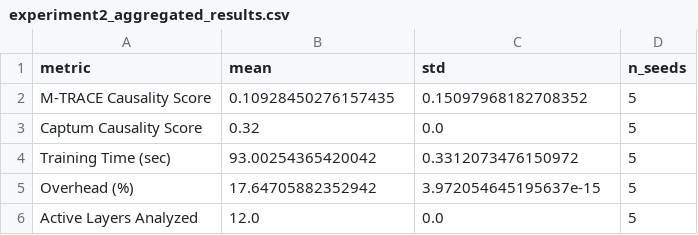
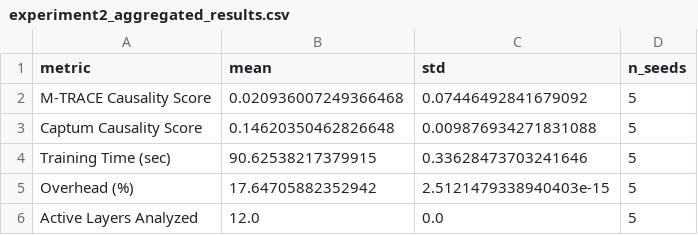
Before and after one commit to dhanasureshr/t-trace, a CSV file: t_trace/experiments/phase2/exp2/results/aggregated/experiment2_aggregated_results.csv, drawn as a sheet.

```diff
--- a/t_trace/experiments/phase2/exp2/results/aggregated/experiment2_aggregated_results.csv
+++ b/t_trace/experiments/phase2/exp2/results/aggregated/experiment2_aggregated_results.csv
@@ -1,6 +1,6 @@
 metric,mean,std,n_seeds
-M-TRACE Causality Score,0.10928450276157435,0.15097968182708352,5
-Captum Causality Score,0.32,0.0,5
-Training Time (sec),93.00254365420042,0.3312073476150972,5
-Overhead (%),17.64705882352942,3.972054645195637e-15,5
+M-TRACE Causality Score,0.020936007249366468,0.07446492841679092,5
+Captum Causality Score,0.14620350462826648,0.009876934271831088,5
+Training Time (sec),90.62538217379915,0.33628473703241646,5
+Overhead (%),17.64705882352942,2.5121479338940403e-15,5
 Active Layers Analyzed,12.0,0.0,5
```
Also changed, not shown: 21 other files.
